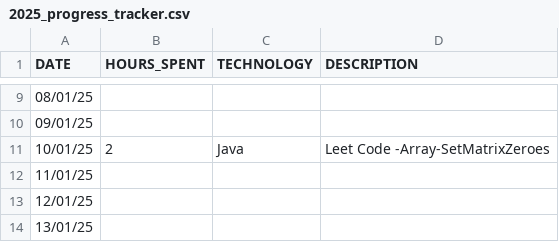
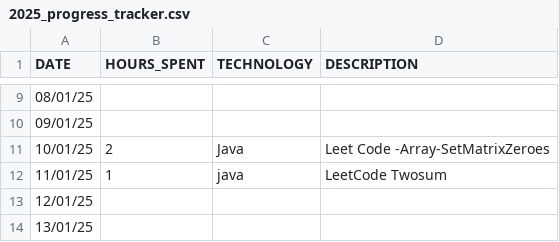
Before and after one commit to studycircle3104/progress-tracker, a CSV file: vikash/2025_progress_tracker.csv, drawn as a sheet; only a part is shown, gaps mark what is left out.

Commit message:
nowdid

```diff
--- a/vikash/2025_progress_tracker.csv
+++ b/vikash/2025_progress_tracker.csv
@@ -11,3 +11,3 @@ DATE,HOURS_SPENT,TECHNOLOGY,DESCRIPTION
 10/01/25,2,Java,Leet Code -Array-SetMatrixZeroes
-11/01/25,,,
+11/01/25,1,java,LeetCode Twosum
 12/01/25,,,
```
